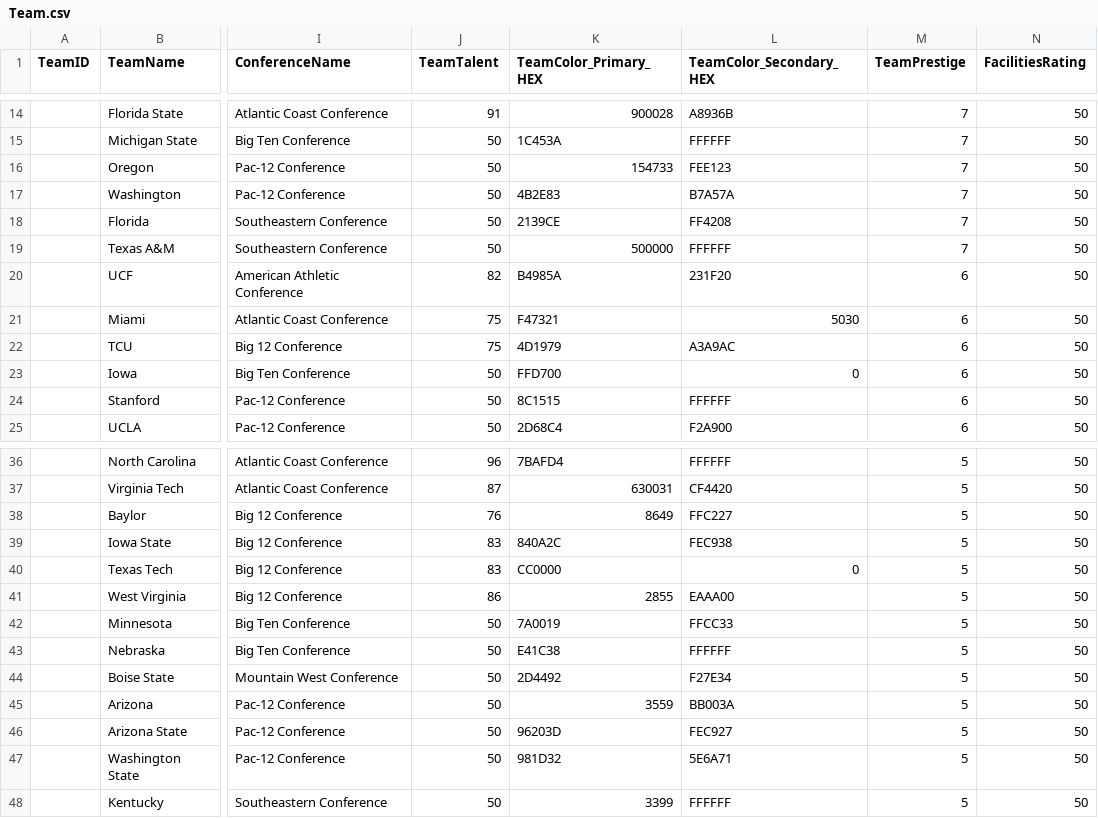
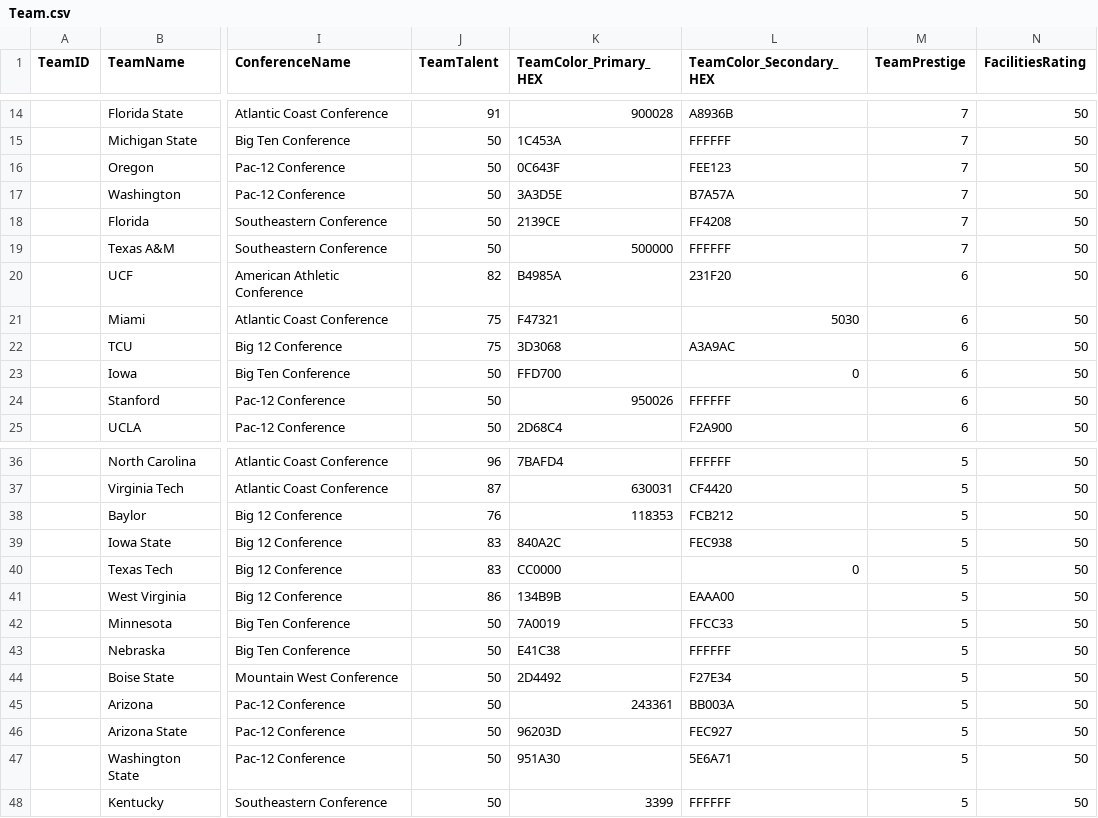
Before and after one commit to matthewpanetta/Head-Football-Coach, a CSV file: HeadFootballCoach/scripts/data_import/Team.csv, drawn as a sheet; only a part is shown, gaps mark what is left out; the diff covers the shown part only; the diff names each change by its address in the sheet, - before the commit and + after, or states it on an @@ line.

```diff
--- a/HeadFootballCoach/scripts/data_import/Team.csv
+++ b/HeadFootballCoach/scripts/data_import/Team.csv
-K16 (TeamColor_Primary_HEX): 154733
+K16 (TeamColor_Primary_HEX): 0C643F
-K17 (TeamColor_Primary_HEX): 4B2E83
+K17 (TeamColor_Primary_HEX): 3A3D5E
-K22 (TeamColor_Primary_HEX): 4D1979
+K22 (TeamColor_Primary_HEX): 3D3068
-K24 (TeamColor_Primary_HEX): 8C1515
+K24 (TeamColor_Primary_HEX): 950026
-K38 (TeamColor_Primary_HEX): 8649
+K38 (TeamColor_Primary_HEX): 118353
-L38 (TeamColor_Secondary_HEX): FFC227
+L38 (TeamColor_Secondary_HEX): FCB212
-K41 (TeamColor_Primary_HEX): 2855
+K41 (TeamColor_Primary_HEX): 134B9B
-K45 (TeamColor_Primary_HEX): 3559
+K45 (TeamColor_Primary_HEX): 243361
-K47 (TeamColor_Primary_HEX): 981D32
+K47 (TeamColor_Primary_HEX): 951A30
```
Also changed, not shown: 6 edited cells elsewhere in this file, 11 other files.
